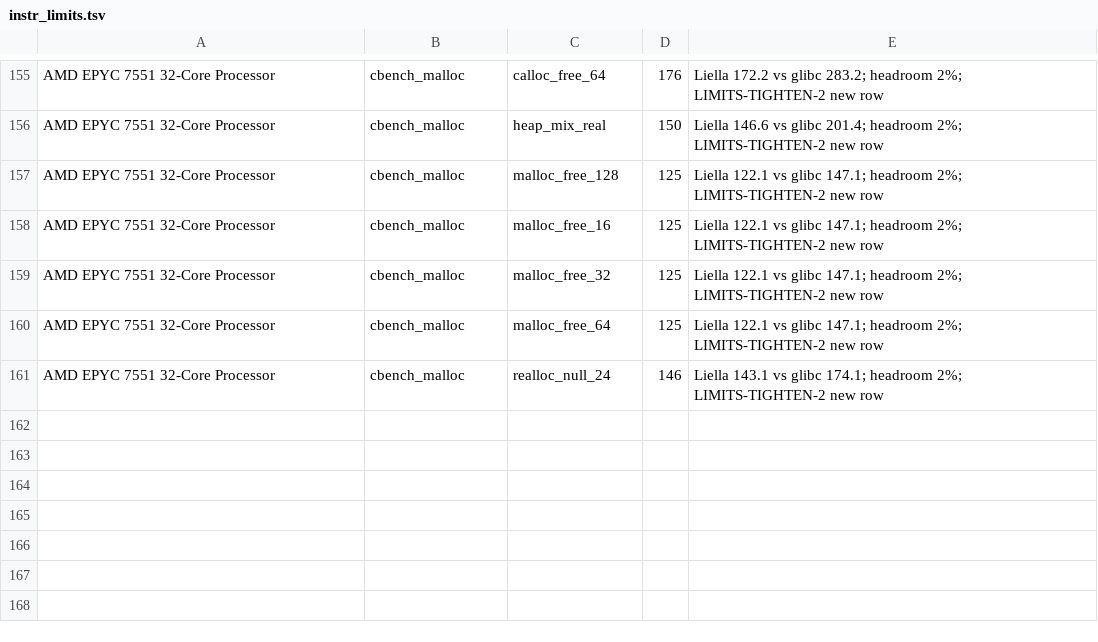
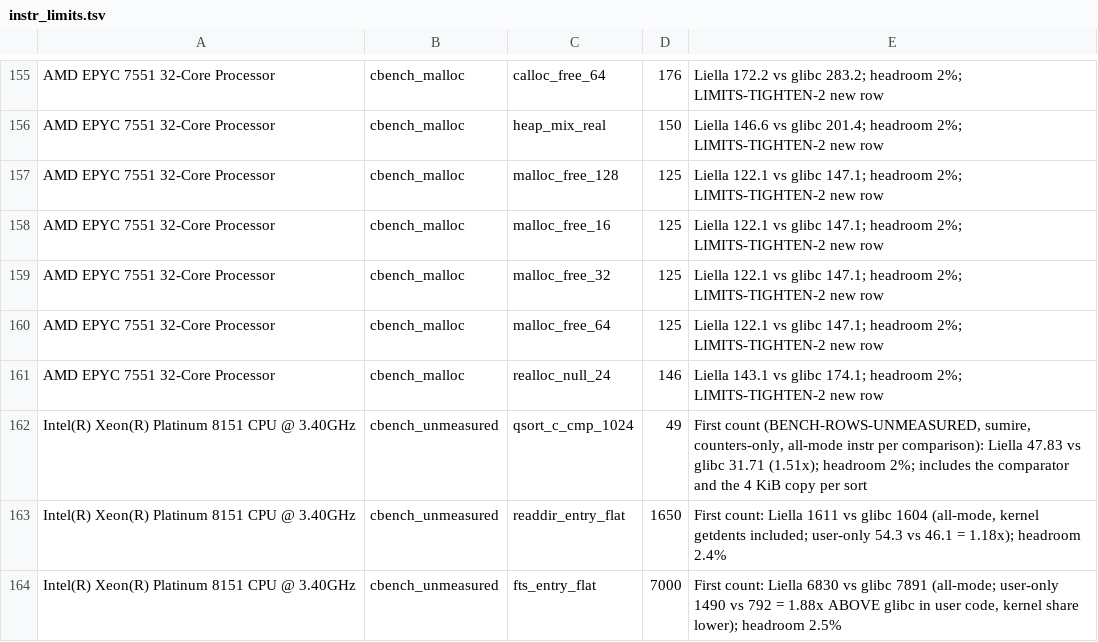
Before and after one commit to duskglow/liella, a TSV file: bench/instr_limits.tsv, drawn as a sheet; only a part is shown, gaps mark what is left out.

```diff
--- a/bench/instr_limits.tsv
+++ b/bench/instr_limits.tsv
@@ -161 +161,4 @@ AMD EPYC 7551 32-Core Processor	cbench_malloc	malloc_free_64	125	Liella 122.1 vs
 AMD EPYC 7551 32-Core Processor	cbench_malloc	realloc_null_24	146	Liella 143.1 vs glibc 174.1; headroom 2%; LIMITS-TIGHTEN-2 new row
+Intel(R) Xeon(R) Platinum 8151 CPU @ 3.40GHz	cbench_unmeasured	qsort_c_cmp_1024	49	First count (BENCH-ROWS-UNMEASURED, sumire, counters-only, all-mode instr per comparison): Liella 47.83 vs glibc 31.71 (1.51x); headroom 2%; includes the comparator and the 4 KiB copy per sort
+Intel(R) Xeon(R) Platinum 8151 CPU @ 3.40GHz	cbench_unmeasured	readdir_entry_flat	1650	First count: Liella 1611 vs glibc 1604 (all-mode, kernel getdents included; user-only 54.3 vs 46.1 = 1.18x); headroom 2.4%
+Intel(R) Xeon(R) Platinum 8151 CPU @ 3.40GHz	cbench_unmeasured	fts_entry_flat	7000	First count: Liella 6830 vs glibc 7891 (all-mode; user-only 1490 vs 792 = 1.88x ABOVE glibc in user code, kernel share lower); headroom 2.5%
```
